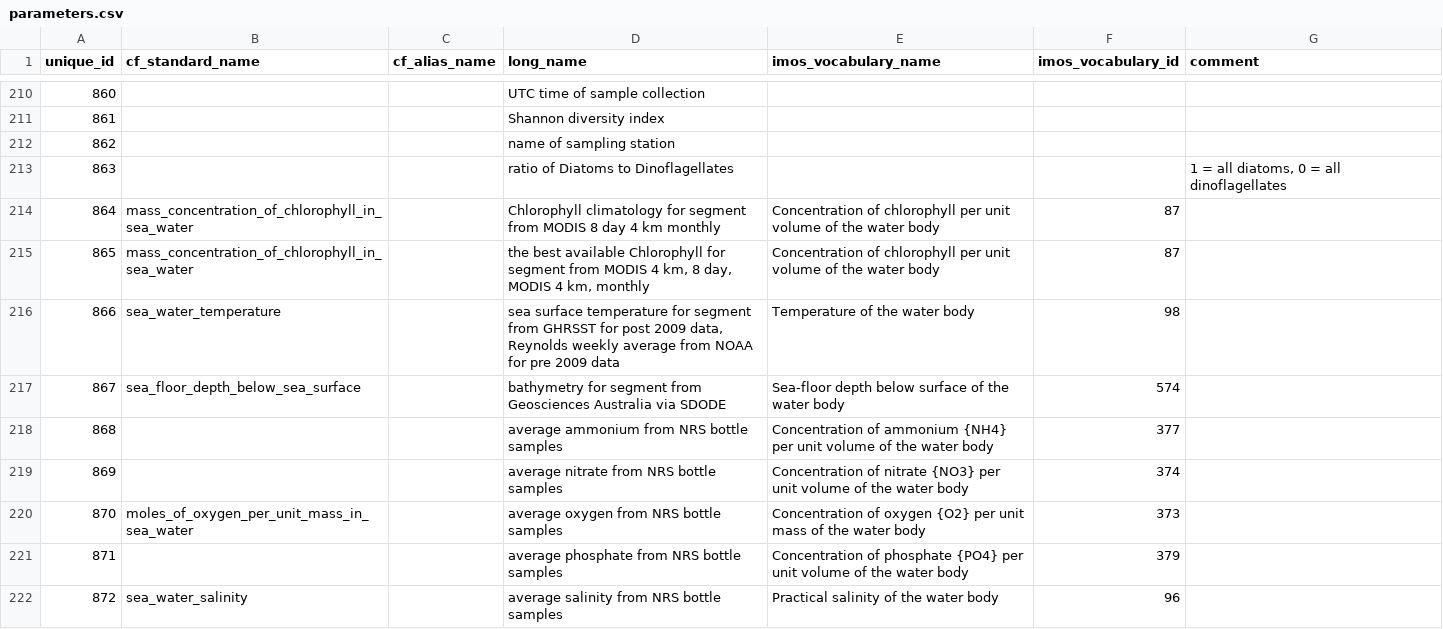
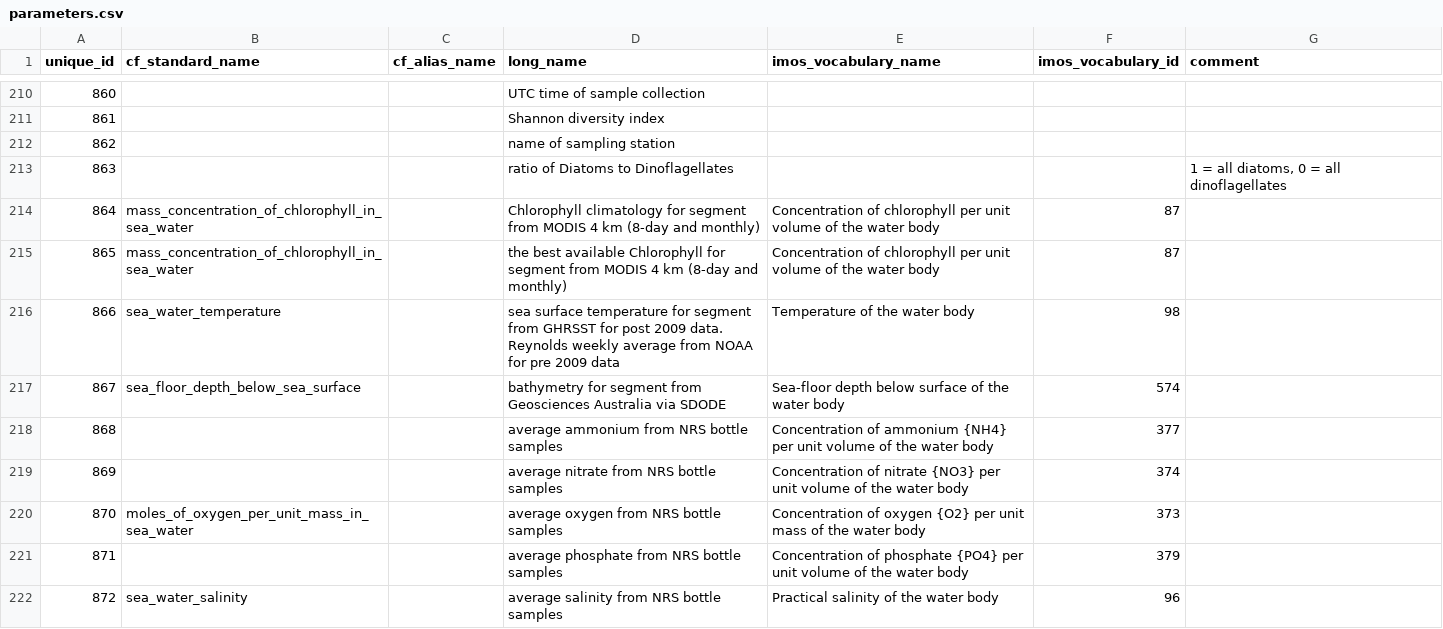
Before and after one commit to aodn/data-services, a CSV file: PARAMETERS_MAPPING/parameters.csv, drawn as a sheet; only a part is shown, gaps mark what is left out.

Commit message:
parameters updated

```diff
--- a/PARAMETERS_MAPPING/parameters.csv
+++ b/PARAMETERS_MAPPING/parameters.csv
@@ -213,5 +213,5 @@ unique_id;cf_standard_name;cf_alias_name;long_name;imos_vocabulary_name;imos_voc
 863;;;ratio of Diatoms to Dinoflagellates;;;1 = all diatoms, 0 = all dinoflagellates
-864;mass_concentration_of_chlorophyll_in_sea_water;;Chlorophyll climatology for segment from MODIS 8 day 4 km monthly;Concentration of chlorophyll per unit volume of the water body;87;
-865;mass_concentration_of_chlorophyll_in_sea_water;;the best available Chlorophyll for segment from MODIS 4 km, 8 day, MODIS 4 km, monthly;Concentration of chlorophyll per unit volume of the water body;87;
-866;sea_water_temperature;;sea surface temperature for segment from GHRSST for post 2009 data, Reynolds weekly average from NOAA for pre 2009 data;Temperature of the water body;98;
+864;mass_concentration_of_chlorophyll_in_sea_water;;Chlorophyll climatology for segment from MODIS 4 km (8-day and monthly);Concentration of chlorophyll per unit volume of the water body;87;
+865;mass_concentration_of_chlorophyll_in_sea_water;;the best available Chlorophyll for segment from MODIS 4 km (8-day and monthly);Concentration of chlorophyll per unit volume of the water body;87;
+866;sea_water_temperature;;sea surface temperature for segment from GHRSST for post 2009 data. Reynolds weekly average from NOAA for pre 2009 data;Temperature of the water body;98;
 867;sea_floor_depth_below_sea_surface;;bathymetry for segment from Geosciences Australia via SDODE;Sea-floor depth below surface of the water body;574;
```
